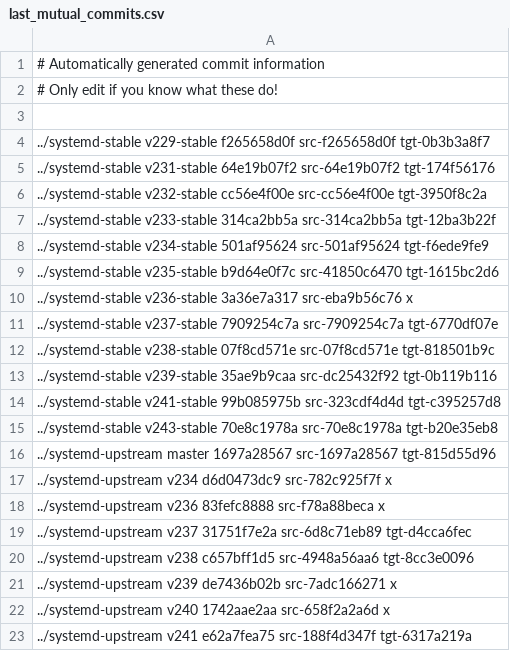
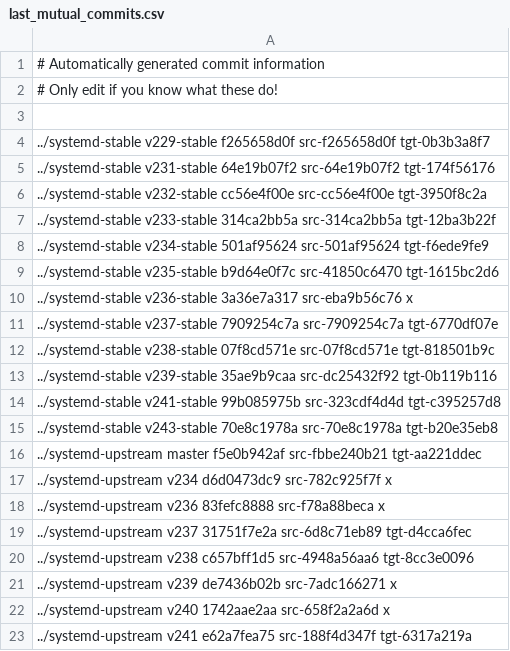
Before and after one commit to Yamakuzure/pwx-elogind-migration-tools, a CSV file: last_mutual_commits.csv, drawn as a sheet.

```diff
--- a/last_mutual_commits.csv
+++ b/last_mutual_commits.csv
@@ -15,3 +15,3 @@
 ../systemd-stable   v243-stable 70e8c1978a src-70e8c1978a tgt-b20e35eb8
-../systemd-upstream master      1697a28567 src-1697a28567 tgt-815d55d96
+../systemd-upstream master      f5e0b942af src-fbbe240b21 tgt-aa221ddec
 ../systemd-upstream v234        d6d0473dc9 src-782c925f7f x
```
Also changed, not shown: 1 other file.
